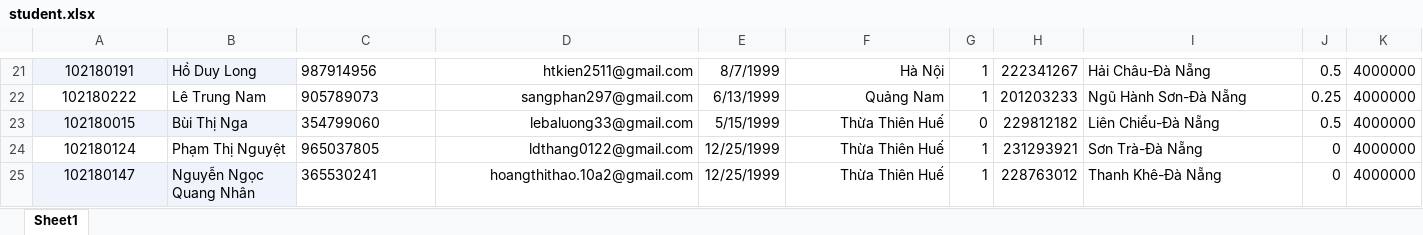
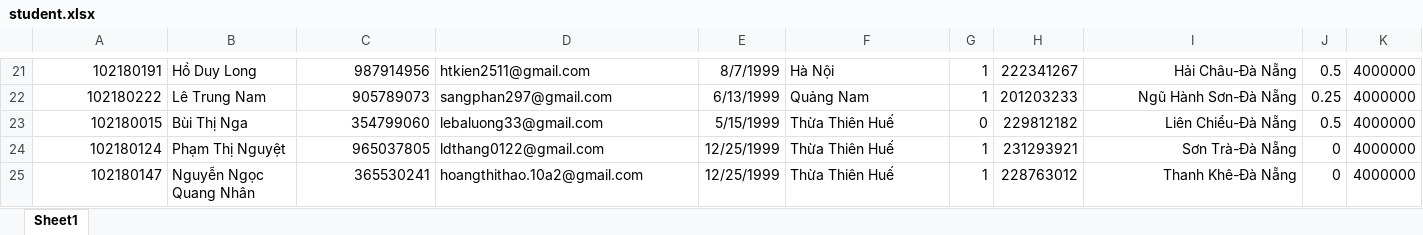
Before and after one commit to PhanTrongDuc99/StudentManagement, an Excel workbook: student.xlsx, sheet Sheet1, drawn as a sheet; only a part is shown, gaps mark what is left out; values as stored, in another font and other column widths than the file's, no borders; the diff covers the shown part only; the diff names each change by its address in the sheet, - before the commit and + after, or states it on an @@ line.

```diff
--- a/student.xlsx (sheet Sheet1)
+++ b/student.xlsx (sheet Sheet1)
-A21:A25 alignment: center
+A21:A25 alignment: right
-A21:B21 fill: #EFF3FB
+A21:B21 fill: none
-C21:C25 alignment: left
+C21:C25 alignment: right
-D21:D25 alignment: right
+D21:D25 alignment: left
-F21:F25 alignment: right
+F21:F25 alignment: left
-I21:I25 alignment: left
+I21:I25 alignment: right
-A23:B23 fill: #EFF3FB
+A23:B23 fill: none
-A25:B25 fill: #EFF3FB
+A25:B25 fill: none
```
Also changed, not shown: cell formats elsewhere in this sheet, teacher.xlsx, 31 other files.
